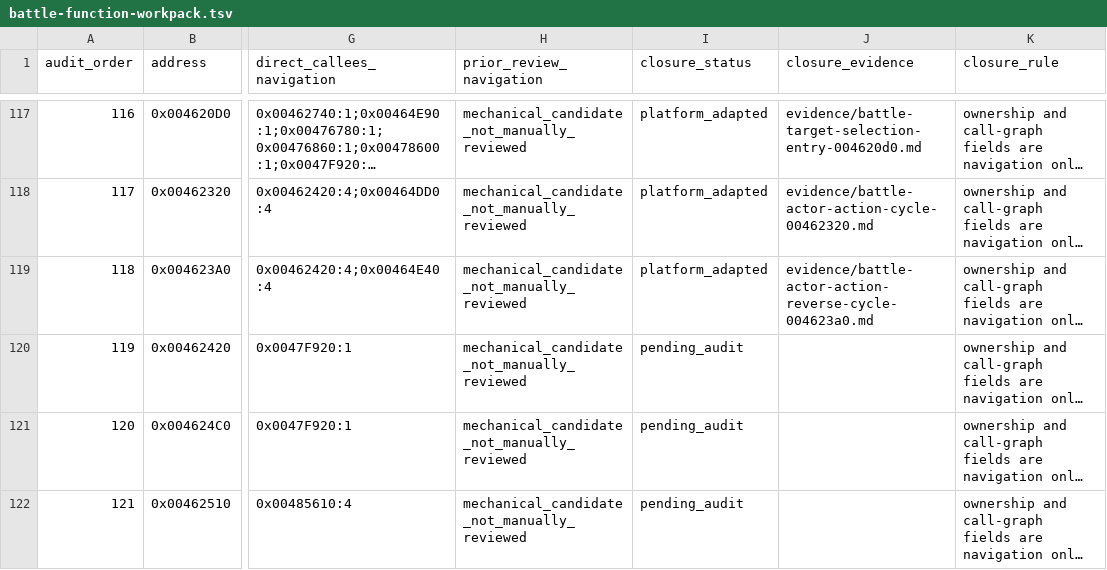
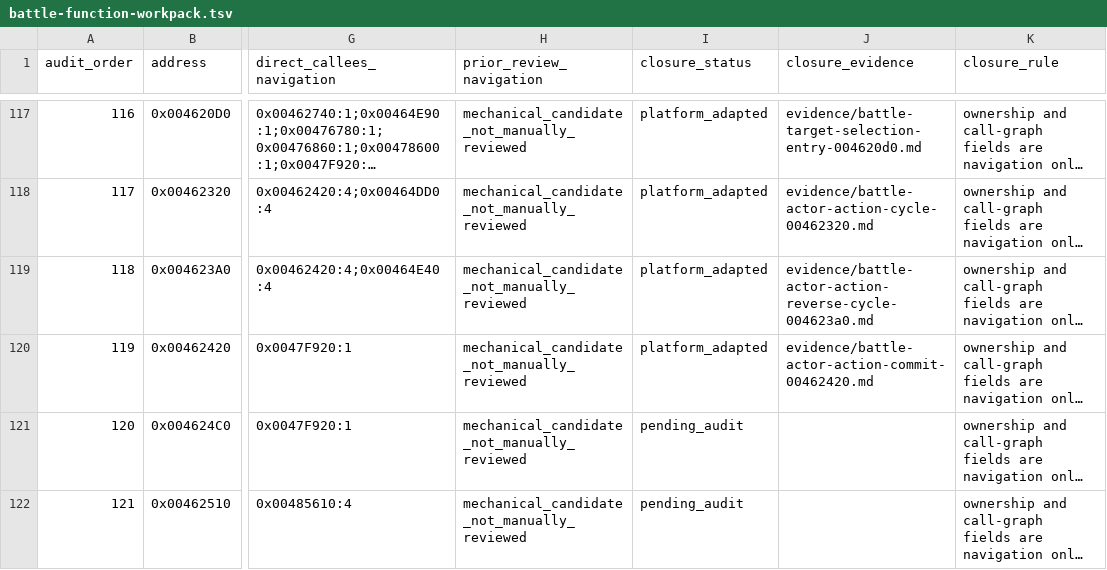
Before and after one commit to Ouroboros/OpenSWD3, a TSV file: analysis/04-reverse-engineering/inventory/battle-function-workpack.tsv, drawn as a sheet; only a part is shown, gaps mark what is left out; long unchanged cells end in …; the diff names each change by its address in the sheet, - before the commit and + after, or states it on an @@ line.

```diff
--- a/analysis/04-reverse-engineering/inventory/battle-function-workpack.tsv
+++ b/analysis/04-reverse-engineering/inventory/battle-function-workpack.tsv
-I120 (closure_status): pending_audit
+I120 (closure_status): platform_adapted
-J120 (closure_evidence): (empty)
+J120 (closure_evidence): evidence/battle-actor-action-commit-00462420.md
```
Also changed, not shown: 22 other files.
